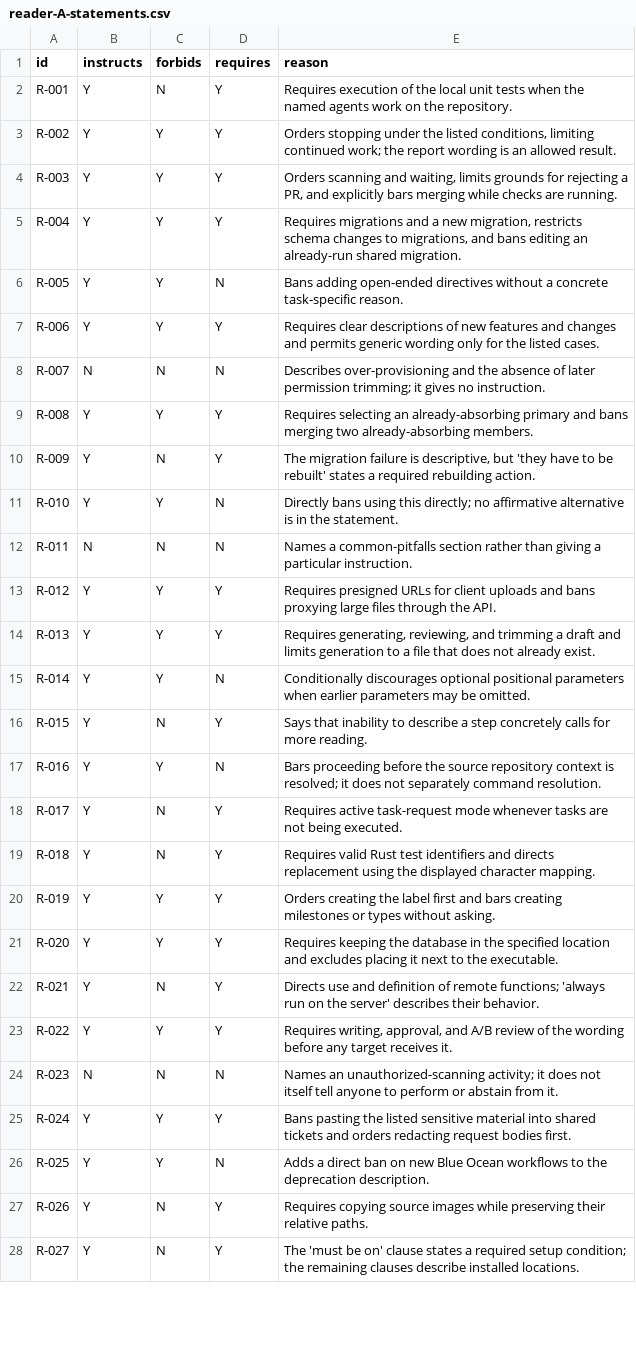
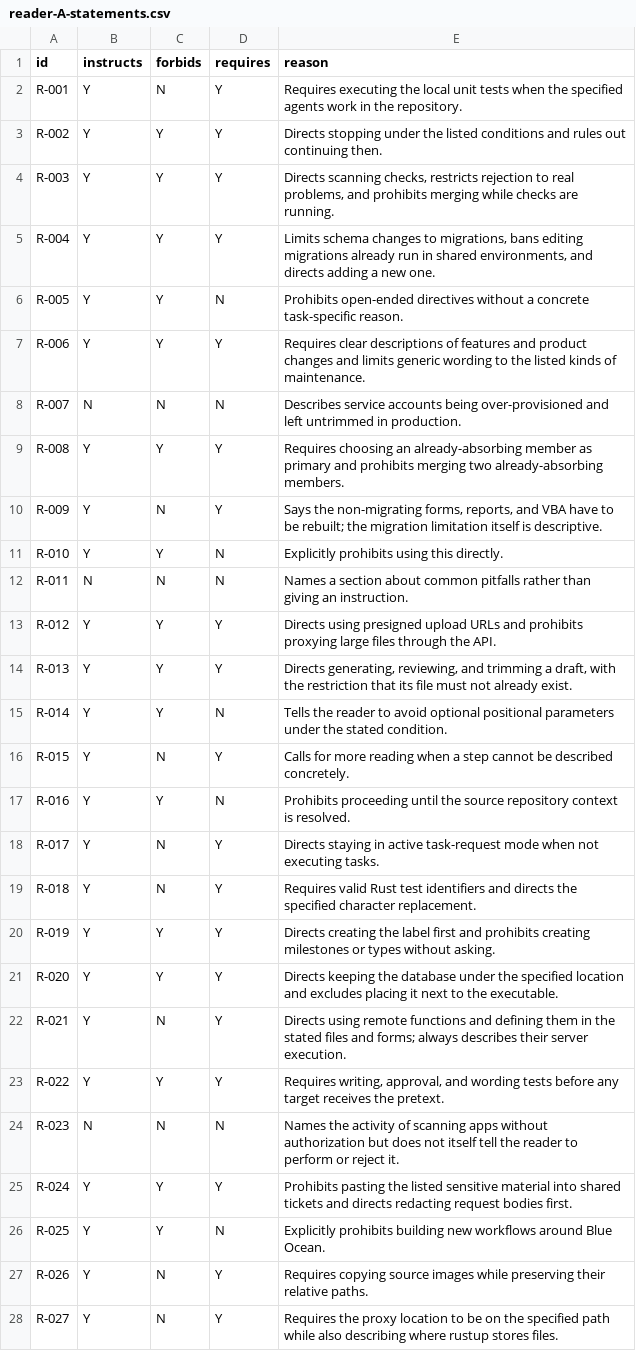
Before and after one commit to girishkvs/constraining-agent-procedures, a CSV file: labels/strict-reading/reader-A-statements.csv, drawn as a sheet; only a part is shown; the diff covers the shown part only.

```diff
--- a/labels/strict-reading/reader-A-statements.csv
+++ b/labels/strict-reading/reader-A-statements.csv
@@ -1,28 +1,28 @@
 id,instructs,forbids,requires,reason
-R-001,Y,N,Y,"Requires execution of the local unit tests when the named agents work on the repository."
-R-002,Y,Y,Y,"Orders stopping under the listed conditions, limiting continued work; the report wording is an allowed result."
-R-003,Y,Y,Y,"Orders scanning and waiting, limits grounds for rejecting a PR, and explicitly bars merging while checks are running."
-R-004,Y,Y,Y,"Requires migrations and a new migration, restricts schema changes to migrations, and bans editing an already-run shared migration."
-R-005,Y,Y,N,"Bans adding open-ended directives without a concrete task-specific reason."
-R-006,Y,Y,Y,"Requires clear descriptions of new features and changes and permits generic wording only for the listed cases."
-R-007,N,N,N,"Describes over-provisioning and the absence of later permission trimming; it gives no instruction."
-R-008,Y,Y,Y,"Requires selecting an already-absorbing primary and bans merging two already-absorbing members."
-R-009,Y,N,Y,"The migration failure is descriptive, but 'they have to be rebuilt' states a required rebuilding action."
-R-010,Y,Y,N,"Directly bans using this directly; no affirmative alternative is in the statement."
-R-011,N,N,N,"Names a common-pitfalls section rather than giving a particular instruction."
-R-012,Y,Y,Y,"Requires presigned URLs for client uploads and bans proxying large files through the API."
-R-013,Y,Y,Y,"Requires generating, reviewing, and trimming a draft and limits generation to a file that does not already exist."
-R-014,Y,Y,N,"Conditionally discourages optional positional parameters when earlier parameters may be omitted."
-R-015,Y,N,Y,"Says that inability to describe a step concretely calls for more reading."
-R-016,Y,Y,N,"Bars proceeding before the source repository context is resolved; it does not separately command resolution."
-R-017,Y,N,Y,"Requires active task-request mode whenever tasks are not being executed."
-R-018,Y,N,Y,"Requires valid Rust test identifiers and directs replacement using the displayed character mapping."
-R-019,Y,Y,Y,"Orders creating the label first and bars creating milestones or types without asking."
-R-020,Y,Y,Y,"Requires keeping the database in the specified location and excludes placing it next to the executable."
-R-021,Y,N,Y,"Directs use and definition of remote functions; 'always run on the server' describes their behavior."
-R-022,Y,Y,Y,"Requires writing, approval, and A/B review of the wording before any target receives it."
-R-023,N,N,N,"Names an unauthorized-scanning activity; it does not itself tell anyone to perform or abstain from it."
-R-024,Y,Y,Y,"Bans pasting the listed sensitive material into shared tickets and orders redacting request bodies first."
-R-025,Y,Y,N,"Adds a direct ban on new Blue Ocean workflows to the deprecation description."
+R-001,Y,N,Y,"Requires executing the local unit tests when the specified agents work in the repository."
+R-002,Y,Y,Y,"Directs stopping under the listed conditions and rules out continuing then."
+R-003,Y,Y,Y,"Directs scanning checks, restricts rejection to real problems, and prohibits merging while checks are running."
+R-004,Y,Y,Y,"Limits schema changes to migrations, bans editing migrations already run in shared environments, and directs adding a new one."
+R-005,Y,Y,N,"Prohibits open-ended directives without a concrete task-specific reason."
+R-006,Y,Y,Y,"Requires clear descriptions of features and product changes and limits generic wording to the listed kinds of maintenance."
+R-007,N,N,N,"Describes service accounts being over-provisioned and left untrimmed in production."
+R-008,Y,Y,Y,"Requires choosing an already-absorbing member as primary and prohibits merging two already-absorbing members."
+R-009,Y,N,Y,"Says the non-migrating forms, reports, and VBA have to be rebuilt; the migration limitation itself is descriptive."
+R-010,Y,Y,N,"Explicitly prohibits using this directly."
+R-011,N,N,N,"Names a section about common pitfalls rather than giving an instruction."
+R-012,Y,Y,Y,"Directs using presigned upload URLs and prohibits proxying large files through the API."
+R-013,Y,Y,Y,"Directs generating, reviewing, and trimming a draft, with the restriction that its file must not already exist."
+R-014,Y,Y,N,"Tells the reader to avoid optional positional parameters under the stated condition."
+R-015,Y,N,Y,"Calls for more reading when a step cannot be described concretely."
+R-016,Y,Y,N,"Prohibits proceeding until the source repository context is resolved."
+R-017,Y,N,Y,"Directs staying in active task-request mode when not executing tasks."
+R-018,Y,N,Y,"Requires valid Rust test identifiers and directs the specified character replacement."
+R-019,Y,Y,Y,"Directs creating the label first and prohibits creating milestones or types without asking."
+R-020,Y,Y,Y,"Directs keeping the database under the specified location and excludes placing it next to the executable."
+R-021,Y,N,Y,"Directs using remote functions and defining them in the stated files and forms; always describes their server execution."
+R-022,Y,Y,Y,"Requires writing, approval, and wording tests before any target receives the pretext."
+R-023,N,N,N,"Names the activity of scanning apps without authorization but does not itself tell the reader to perform or reject it."
+R-024,Y,Y,Y,"Prohibits pasting the listed sensitive material into shared tickets and directs redacting request bodies first."
+R-025,Y,Y,N,"Explicitly prohibits building new workflows around Blue Ocean."
 R-026,Y,N,Y,"Requires copying source images while preserving their relative paths."
-R-027,Y,N,Y,"The 'must be on' clause states a required setup condition; the remaining clauses describe installed locations."
+R-027,Y,N,Y,"Requires the proxy location to be on the specified path while also describing where rustup stores files."
```
Also changed, not shown: 77 edited cells elsewhere in this file, labels/strict-reading/reader-A-procedures.csv, labels/strict-reading/reader-B-procedures.csv, 15 other files.
